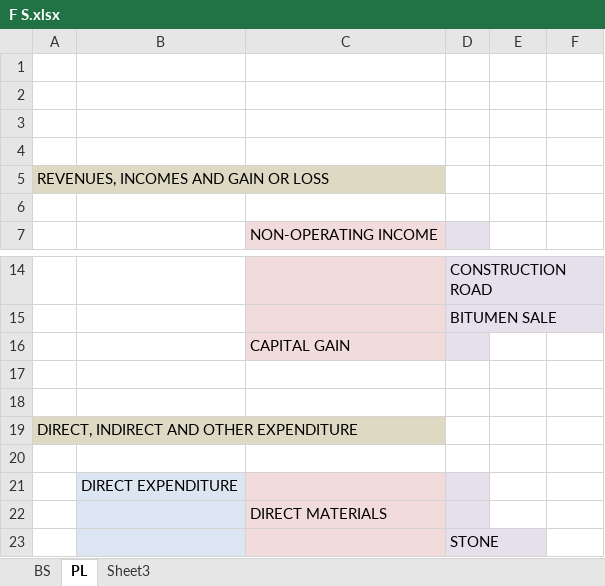
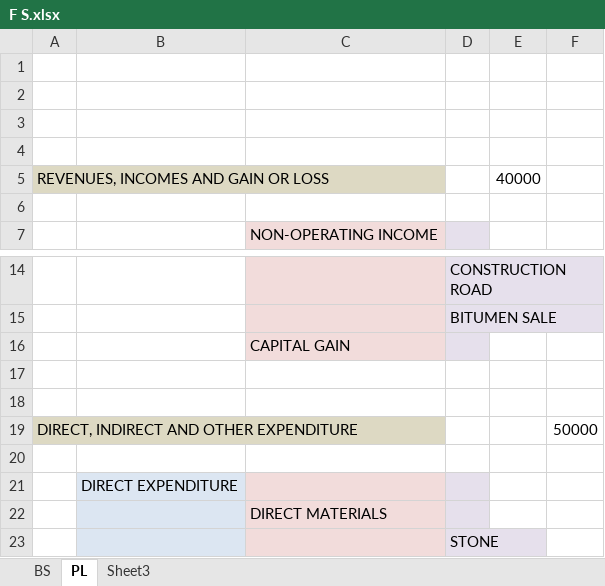
Before and after one commit to ashiquzzaman33/account-management---backend, an Excel workbook: F S.xlsx, sheet PL, drawn as a sheet; only a part is shown, gaps mark what is left out; values as stored, in another font and other column widths than the file's, no borders; the diff names each change by its address in the sheet, - before the commit and + after, or states it on an @@ line.

```diff
--- a/F S.xlsx (sheet PL)
+++ b/F S.xlsx (sheet PL)
-E5: (empty)
+E5: 40000
-F19: (empty)
+F19: 50000
```
Also changed, not shown: sheet BS, 1 other file.
